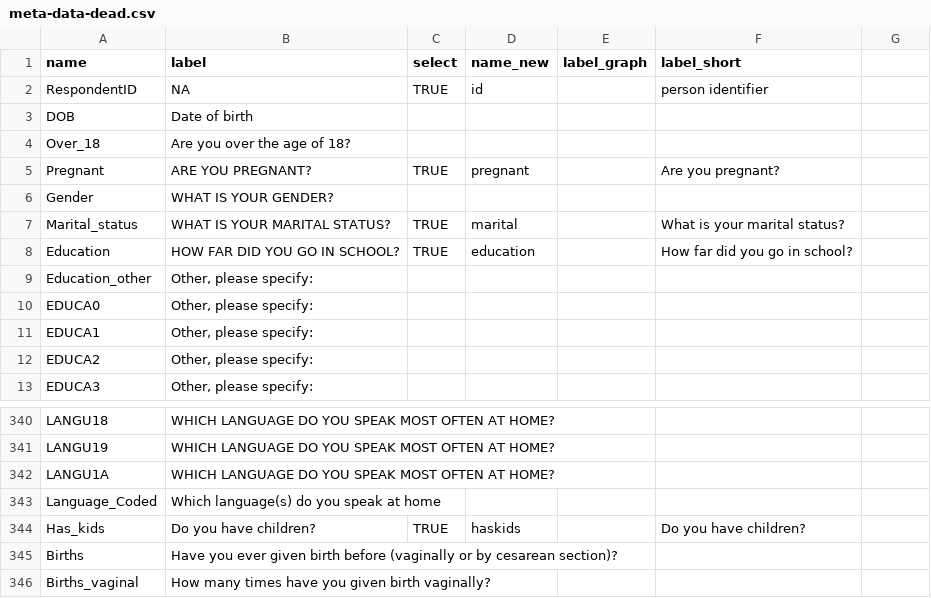
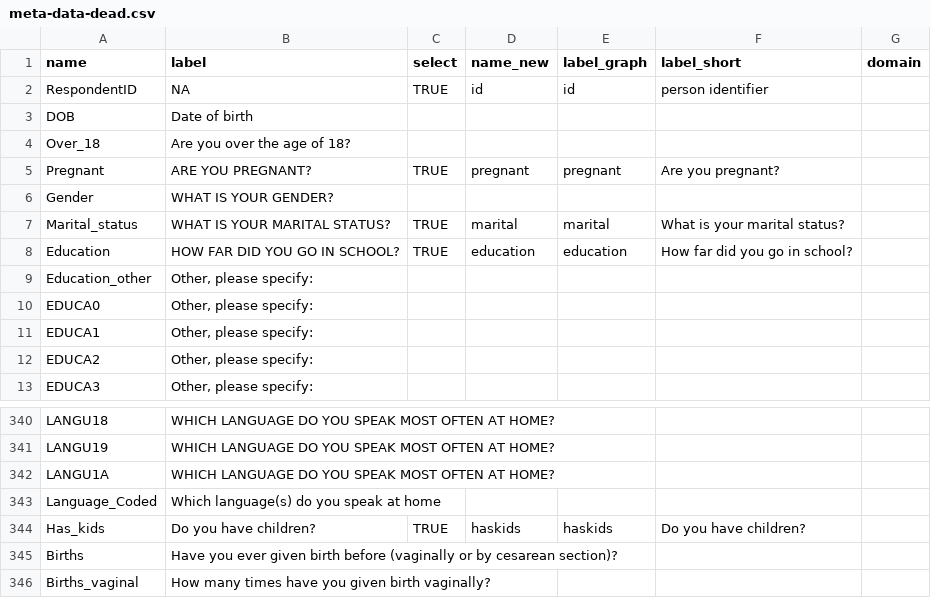
Before and after one commit to andkov/fear-of-childbirth, a CSV file: data/shared/meta/meta-data-dead.csv, drawn as a sheet; only a part is shown, gaps mark what is left out; the diff covers the shown part only.

```diff
--- a/data/shared/meta/meta-data-dead.csv
+++ b/data/shared/meta/meta-data-dead.csv
@@ -1,2 +1,2 @@
-name,label,select,name_new,label_graph,label_short
-RespondentID,NA,TRUE,id,,person identifier
+name,label,select,name_new,label_graph,label_short,domain
+RespondentID,NA,TRUE,id,id,person identifier,
@@ -5 +5 @@ Over_18,Are you over the age of 18?,,,,
-Pregnant,ARE YOU PREGNANT?,TRUE,pregnant,,Are you pregnant?
+Pregnant,ARE YOU PREGNANT?,TRUE,pregnant,pregnant,Are you pregnant?,
@@ -7,2 +7,2 @@ Gender,WHAT IS YOUR GENDER?,,,,
-Marital_status,WHAT IS YOUR MARITAL STATUS?,TRUE,marital,,What is your marital status?
-Education,HOW FAR DID YOU GO IN SCHOOL?,TRUE,education,,How far did you go in school?
+Marital_status,WHAT IS YOUR MARITAL STATUS?,TRUE,marital,marital,What is your marital status?,
+Education,HOW FAR DID YOU GO IN SCHOOL?,TRUE,education,education,How far did you go in school?,
@@ -344 +344 @@ Language_Coded,Which language(s) do you speak at home,,,,
-Has_kids,Do you have children?,TRUE,haskids,,Do you have children?
+Has_kids,Do you have children?,TRUE,haskids,haskids,Do you have children?,
```
Also changed, not shown: 83 edited cells elsewhere in this file, 4 other files.
